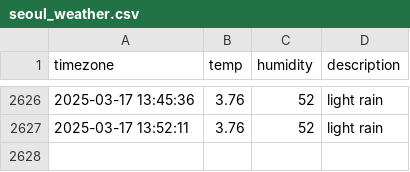
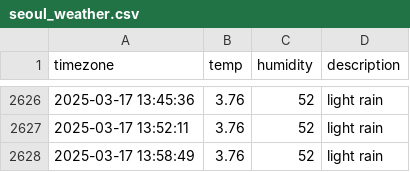
Before and after one commit to ehdn1106/seoul_weather, a CSV file: seoul_weather.csv, drawn as a sheet; only a part is shown, gaps mark what is left out; the diff names each change by its address in the sheet, - before the commit and + after, or states it on an @@ line.

```diff
--- a/seoul_weather.csv
+++ b/seoul_weather.csv
+row 2628: 2025-03-17 13:58:49 | 3.76 | 52 | light rain
```
